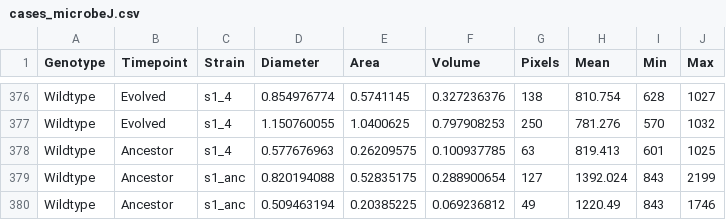
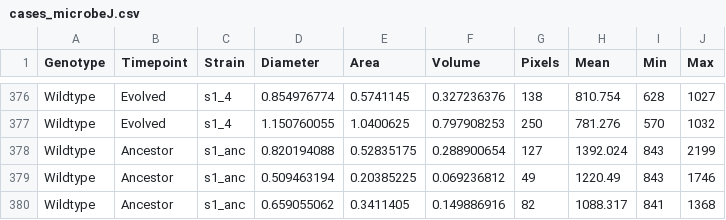
Before and after one commit to jaytlennon/MinimalCell_development, a CSV file: data2/cases_microbeJ.csv, drawn as a sheet; only a part is shown, gaps mark what is left out; the shorter side is filled out with more unchanged rows.

```diff
--- a/data2/cases_microbeJ.csv
+++ b/data2/cases_microbeJ.csv
@@ -377,3 +377,2 @@ Wildtype,Evolved,s1_4,0.854976774,0.5741145,0.327236376,138,810.754,628,1027
 Wildtype,Evolved,s1_4,1.150760055,1.0400625,0.797908253,250,781.276,570,1032
-Wildtype,Ancestor,s1_4,0.577676963,0.26209575,0.100937785,63,819.413,601,1025
 Wildtype,Ancestor,s1_anc,0.820194088,0.52835175,0.288900654,127,1392.024,843,2199
```
Also changed, not shown: 3 other files.
